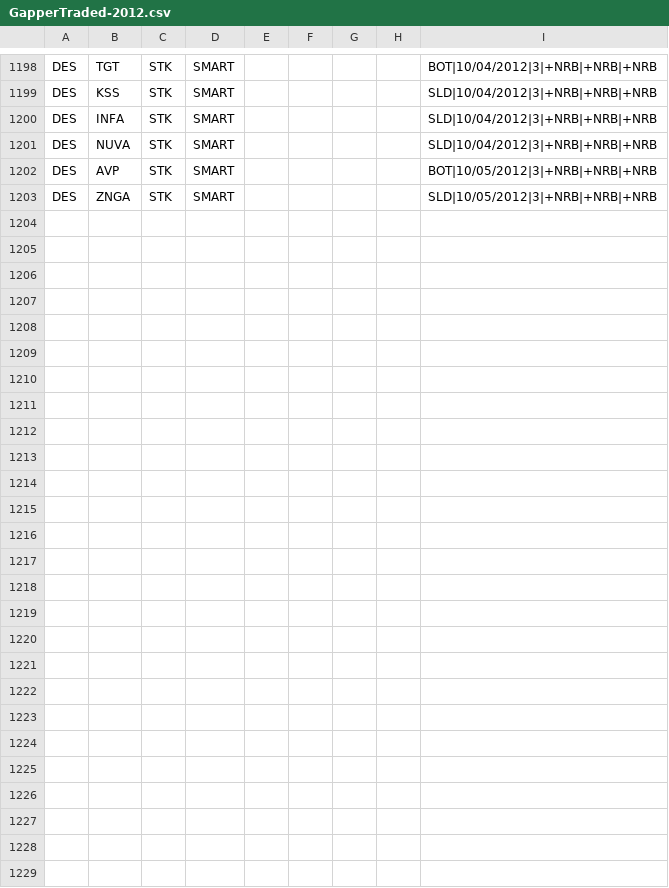
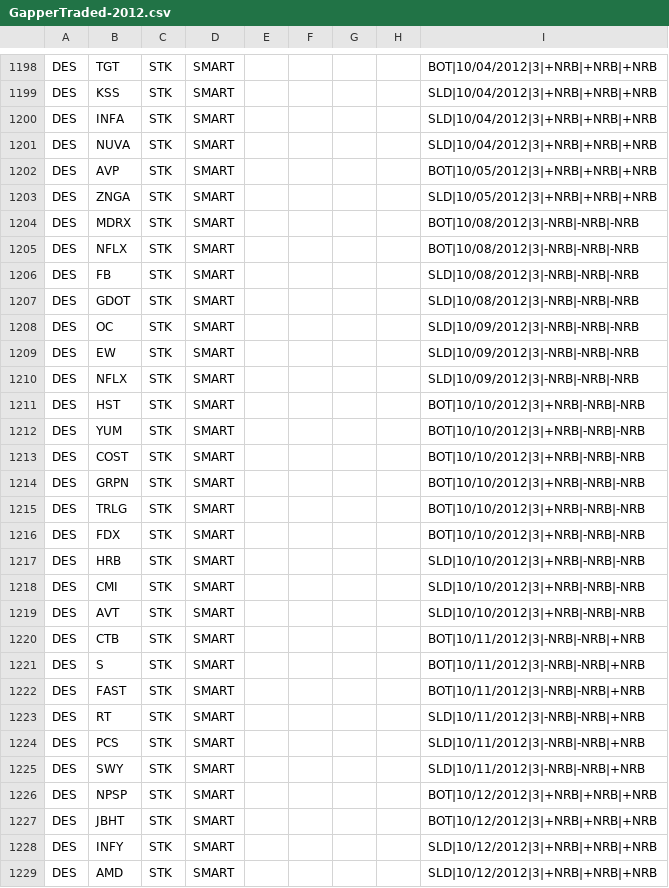
Before and after one commit to trade-manager/trade-manager, a CSV file: db/GapperTraded-2012.csv, drawn as a sheet; only a part is shown, gaps mark what is left out.

Commit message:
weekly updates

```diff
--- a/db/GapperTraded-2012.csv
+++ b/db/GapperTraded-2012.csv
@@ -1203 +1203,27 @@ DES,AVP,STK,SMART,,,,,BOT|10/05/2012|3|+NRB|+NRB|+NRB
 DES,ZNGA,STK,SMART,,,,,SLD|10/05/2012|3|+NRB|+NRB|+NRB
+DES,MDRX,STK,SMART,,,,,BOT|10/08/2012|3|-NRB|-NRB|-NRB
+DES,NFLX,STK,SMART,,,,,BOT|10/08/2012|3|-NRB|-NRB|-NRB
+DES,FB,STK,SMART,,,,,SLD|10/08/2012|3|-NRB|-NRB|-NRB
+DES,GDOT,STK,SMART,,,,,SLD|10/08/2012|3|-NRB|-NRB|-NRB
+DES,OC,STK,SMART,,,,,SLD|10/09/2012|3|-NRB|-NRB|-NRB
+DES,EW,STK,SMART,,,,,SLD|10/09/2012|3|-NRB|-NRB|-NRB
+DES,NFLX,STK,SMART,,,,,SLD|10/09/2012|3|-NRB|-NRB|-NRB
+DES,HST,STK,SMART,,,,,BOT|10/10/2012|3|+NRB|-NRB|-NRB
+DES,YUM,STK,SMART,,,,,BOT|10/10/2012|3|+NRB|-NRB|-NRB
+DES,COST,STK,SMART,,,,,BOT|10/10/2012|3|+NRB|-NRB|-NRB
+DES,GRPN,STK,SMART,,,,,BOT|10/10/2012|3|+NRB|-NRB|-NRB
+DES,TRLG,STK,SMART,,,,,BOT|10/10/2012|3|+NRB|-NRB|-NRB
+DES,FDX,STK,SMART,,,,,BOT|10/10/2012|3|+NRB|-NRB|-NRB
+DES,HRB,STK,SMART,,,,,SLD|10/10/2012|3|+NRB|-NRB|-NRB
+DES,CMI,STK,SMART,,,,,SLD|10/10/2012|3|+NRB|-NRB|-NRB
+DES,AVT,STK,SMART,,,,,SLD|10/10/2012|3|+NRB|-NRB|-NRB
+DES,CTB,STK,SMART,,,,,BOT|10/11/2012|3|-NRB|-NRB|+NRB
+DES,S,STK,SMART,,,,,BOT|10/11/2012|3|-NRB|-NRB|+NRB
+DES,FAST,STK,SMART,,,,,BOT|10/11/2012|3|-NRB|-NRB|+NRB
+DES,RT,STK,SMART,,,,,SLD|10/11/2012|3|-NRB|-NRB|+NRB
+DES,PCS,STK,SMART,,,,,SLD|10/11/2012|3|-NRB|-NRB|+NRB
+DES,SWY,STK,SMART,,,,,SLD|10/11/2012|3|-NRB|-NRB|+NRB
+DES,NPSP,STK,SMART,,,,,BOT|10/12/2012|3|+NRB|+NRB|+NRB
+DES,JBHT,STK,SMART,,,,,BOT|10/12/2012|3|+NRB|+NRB|+NRB
+DES,INFY,STK,SMART,,,,,SLD|10/12/2012|3|+NRB|+NRB|+NRB
+DES,AMD,STK,SMART,,,,,SLD|10/12/2012|3|+NRB|+NRB|+NRB
```
